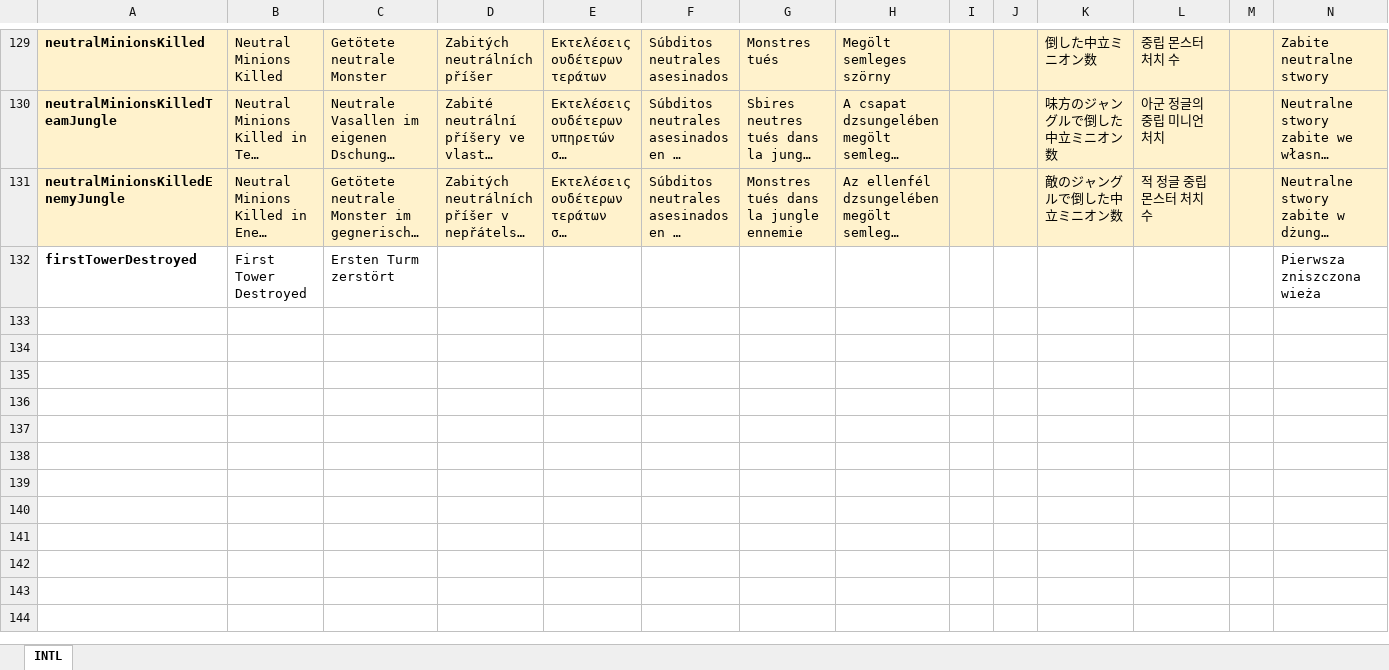
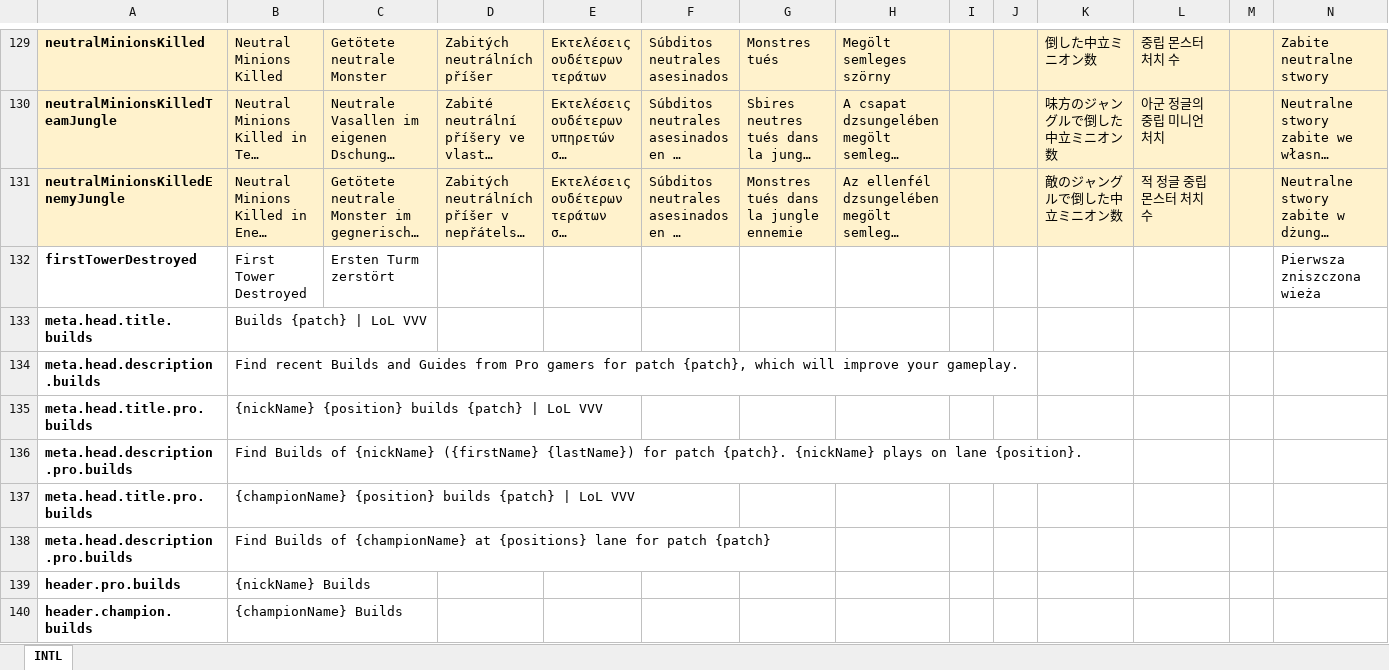
Before and after one commit to hk86/lolvvv-assets, an Excel workbook: private/INDIVIDUAL_LOCALIZATIONS_UI_1.xlsx, sheet INTL, drawn as a sheet; only a part is shown, gaps mark what is left out; long unchanged cells end in …; values as stored, in another font and other column widths than the file's, no borders; rows hold the shown columns only; the diff names each change by its address in the sheet, - before the commit and + after, or states it on an @@ line.

Commit message:
New localizations added due to SEO

```diff
--- a/private/INDIVIDUAL_LOCALIZATIONS_UI_1.xlsx (sheet INTL)
+++ b/private/INDIVIDUAL_LOCALIZATIONS_UI_1.xlsx (sheet INTL)
+row 133: meta.head.title.builds | Builds {patch} | LoL VVV
+row 134: meta.head.description.builds | Find recent Builds and Guides from Pro gamers for patch {patch}, which will improve your gameplay.
+row 135: meta.head.title.pro.builds | {nickName} {position} builds {patch} | LoL VVV
+row 136: meta.head.description.pro.builds | Find Builds of {nickName} ({firstName} {lastName}) for patch {patch}. {nickName} plays on lane {position}.
+row 137: meta.head.title.pro.builds | {championName} {position} builds {patch} | LoL VVV
+row 138: meta.head.description.pro.builds | Find Builds of {championName} at {positions} lane for patch {patch}
+row 139: header.pro.builds | {nickName} Builds
+row 140: header.champion.builds | {championName} Builds
```
